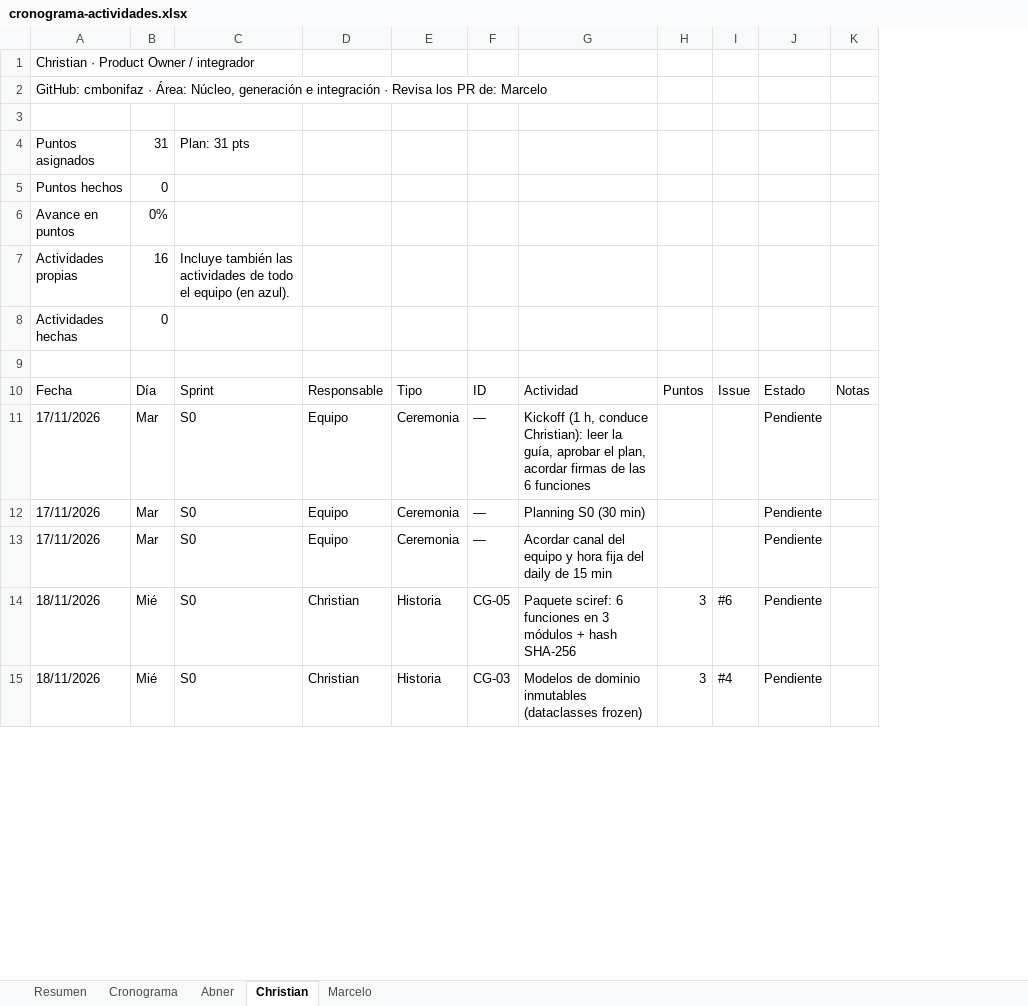
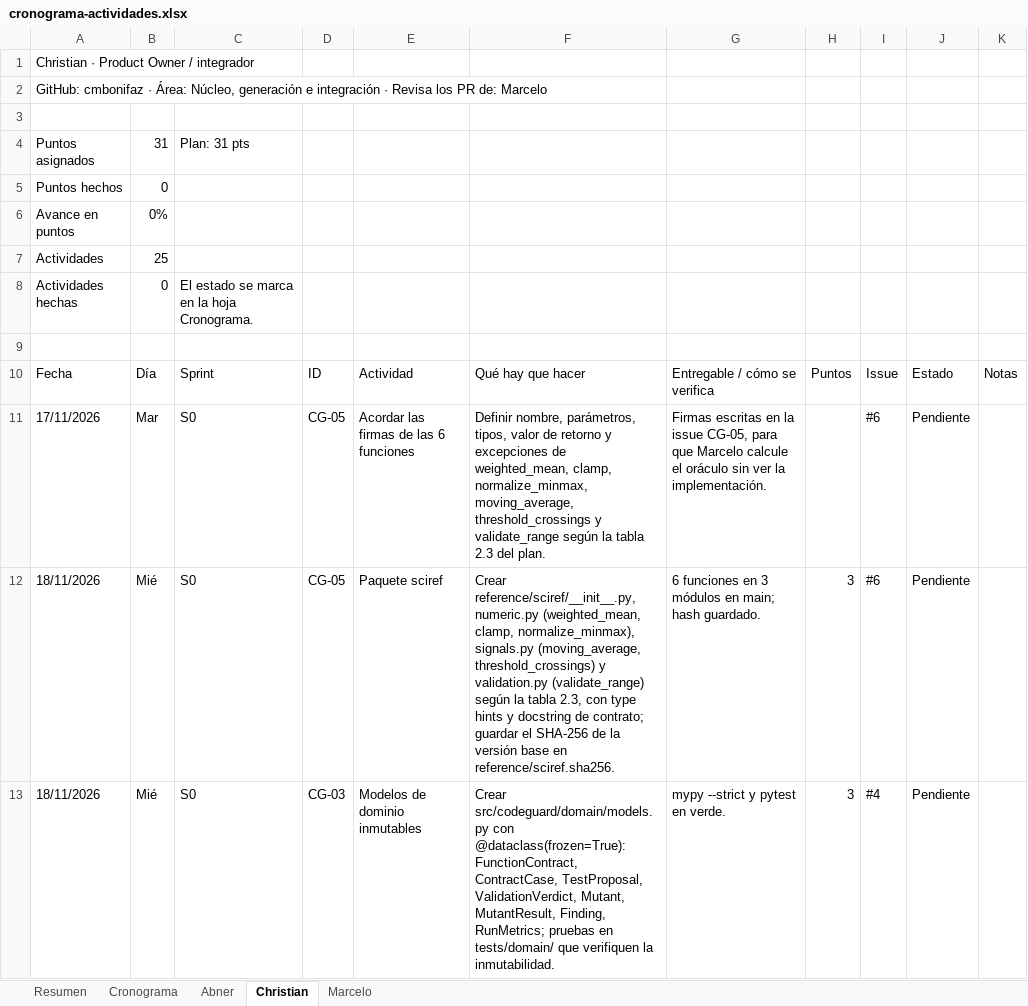
Before and after one commit to adarboleda/codeguard-ai, an Excel workbook: docs/cronograma-actividades.xlsx, sheet Christian, drawn as a sheet; only a part is shown; values as stored, in another font and other column widths than the file's, no cell formats; conditional formats not drawn; removed rows and columns are numbered as before the commit, all else as after; the diff covers the shown part only; the diff names each change by its address in the sheet, - before the commit and + after, or states it on an @@ line.

Commit message:
docs: cronograma detallado por integrante (#34)

```diff
--- a/docs/cronograma-actividades.xlsx (sheet Christian)
+++ b/docs/cronograma-actividades.xlsx (sheet Christian)
-column D, rows 10-11: Responsable | Equipo; rows 14-15: Christian | Christian
-column E, rows 10-11: Tipo | Ceremonia; rows 14-15: Historia | Historia
+column E, rows 10-13: Actividad | Acordar las firmas de las 6 funciones | Paquete sciref | Modelos de dominio inmutables
+column F, rows 10-13: Qué hay que hacer | Definir nombre, parámetros, tipos, valor de retorno y excepciones de weighted_mean, clamp, normalize_minmax, moving_average, threshold_crossings y validate_range según la tabla 2.3 del plan. | Crear reference/sciref/__init__.py, numeric.py (weighted_mean, clamp, normalize_minmax), signals.py (moving_average, threshold_crossings) y validation.py (validate_range) según la tabla 2.3, con type hints y docstring de contrato; guardar el SHA-256 de la versión base en reference/sciref.sha256. | Crear src/codeguard/domain/models.py con @dataclass(frozen=True): FunctionContract, ContractCase, TestProposal, ValidationVerdict, Mutant, MutantResult, Finding, RunMetrics; pruebas en tests/domain/ que verifiquen la inmutabilidad.
-row 7: Actividades propias | 16 | Incluye también las actividades de todo el equipo (en azul).
+row 7: Actividades | 25
-C8: (empty)
+C8: El estado se marca en la hoja Cronograma.
-G10: Actividad
+G10: Entregable / cómo se verifica
-D11: —
+D11: CG-05
-G11: Kickoff (1 h, conduce Christian): leer la guía, aprobar el plan, acordar firmas de las 6 funciones
+G11: Firmas escritas en la issue CG-05, para que Marcelo calcule el oráculo sin ver la implementación.
-I11: (empty)
+I11: #6
-row 12: 17/11/2026 | Mar | S0 | Equipo | Ceremonia | — | Planning S0 (30 min) |  |  | Pendiente
-row 13: 17/11/2026 | Mar | S0 | Equipo | Ceremonia | — | Acordar canal del equipo y hora fija del daily de 15 min |  |  | Pendiente
-G12: Paquete sciref: 6 funciones en 3 módulos + hash SHA-256
+G12: 6 funciones en 3 módulos en main; hash guardado.
-G13: Modelos de dominio inmutables (dataclasses frozen)
+G13: mypy --strict y pytest en verde.
```
Also changed, not shown: 1 added row, 5 removed rows and 21 edited cells elsewhere in this sheet, sheet Cronograma, sheet Abner, sheet Marcelo, sheet Resumen, cell formats, formulas that keep their value.
